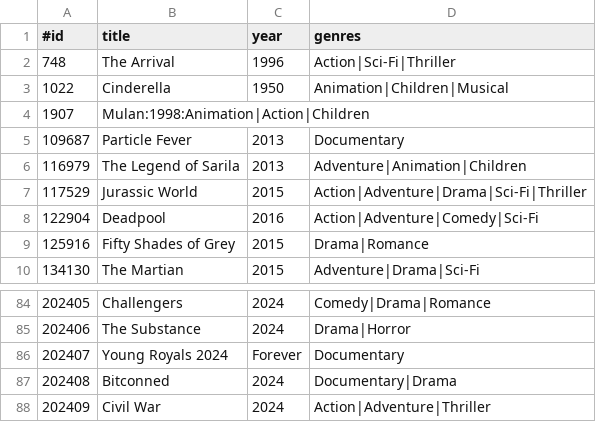
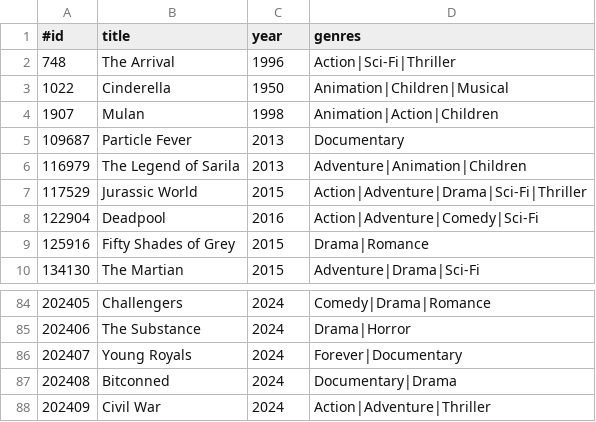
Before and after one commit to ISP2024/movierental-tarothanawat, a CSV file: movies.csv, drawn as a sheet; only a part is shown, gaps mark what is left out.

```diff
--- a/movies.csv
+++ b/movies.csv
@@ -3,3 +3,3 @@
 1022,Cinderella,1950,Animation|Children|Musical
-1907,Mulan:1998:Animation|Action|Children
+1907,Mulan,1998,Animation|Action|Children
 109687,Particle Fever,2013,Documentary
@@ -85,3 +85,3 @@
 202406,The Substance,2024,Drama|Horror
-202407,Young Royals 2024,Forever,Documentary
+202407,Young Royals,2024,Forever|Documentary
 202408,Bitconned,2024,Documentary|Drama
```
Also changed, not shown: 4 other files.
